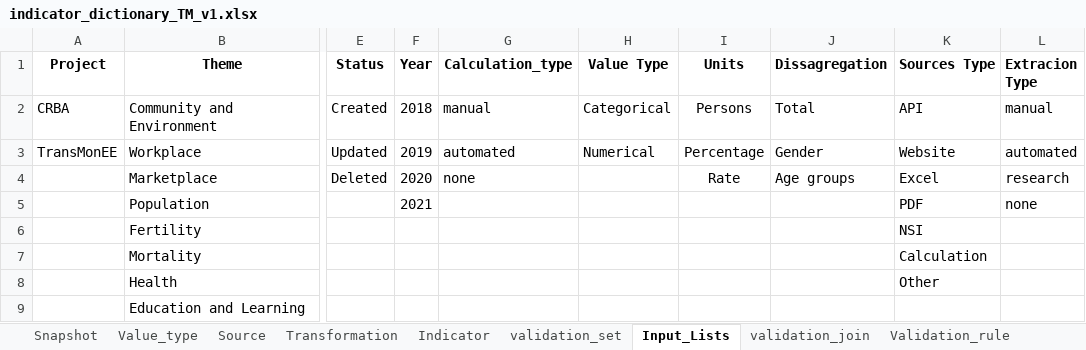
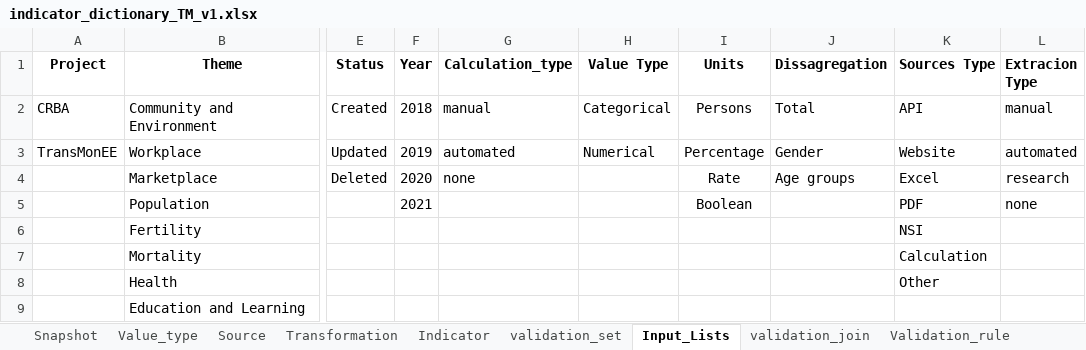
Before and after one commit to m-g-d-c/crba-etl, an Excel workbook: tmee/data_dictionary/indicator_dictionary_TM_v1.xlsx, sheet Input_Lists, drawn as a sheet; only a part is shown, gaps mark what is left out; values as stored, in another font and other column widths than the file's, no borders; the diff names each change by its address in the sheet, - before the commit and + after, or states it on an @@ line.

```diff
--- a/tmee/data_dictionary/indicator_dictionary_TM_v1.xlsx (sheet Input_Lists)
+++ b/tmee/data_dictionary/indicator_dictionary_TM_v1.xlsx (sheet Input_Lists)
-I5 (Units): (empty)
+I5 (Units): Boolean
```
Also changed, not shown: sheet Indicator, sheet Snapshot, sheet Source, sheet Value_type.
